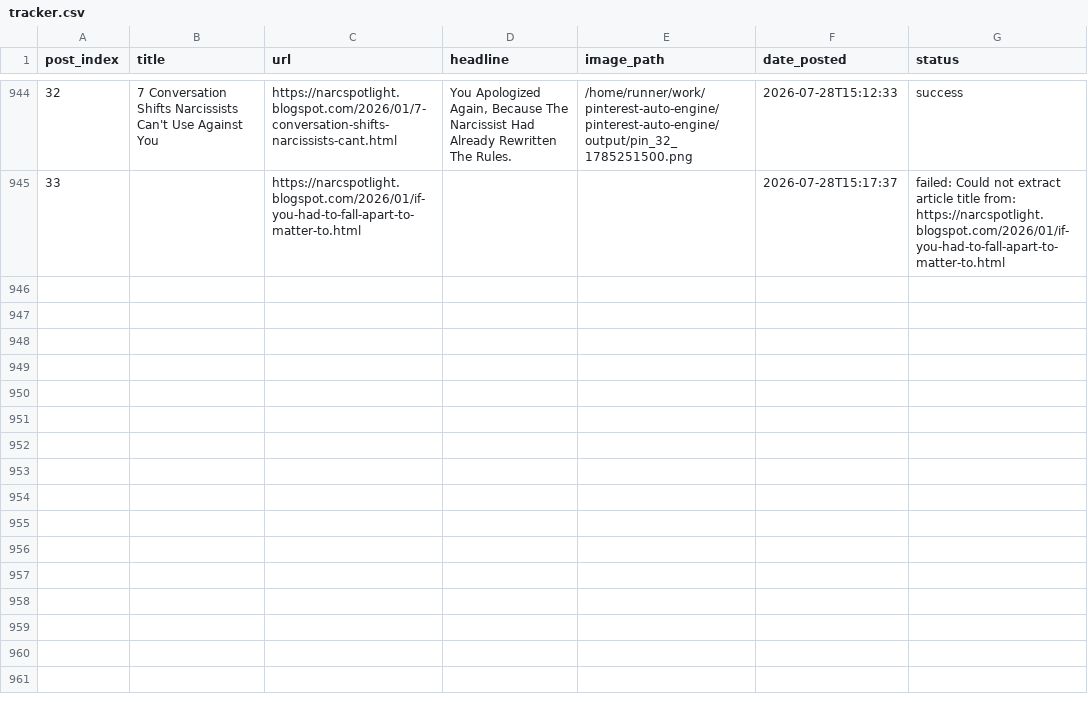
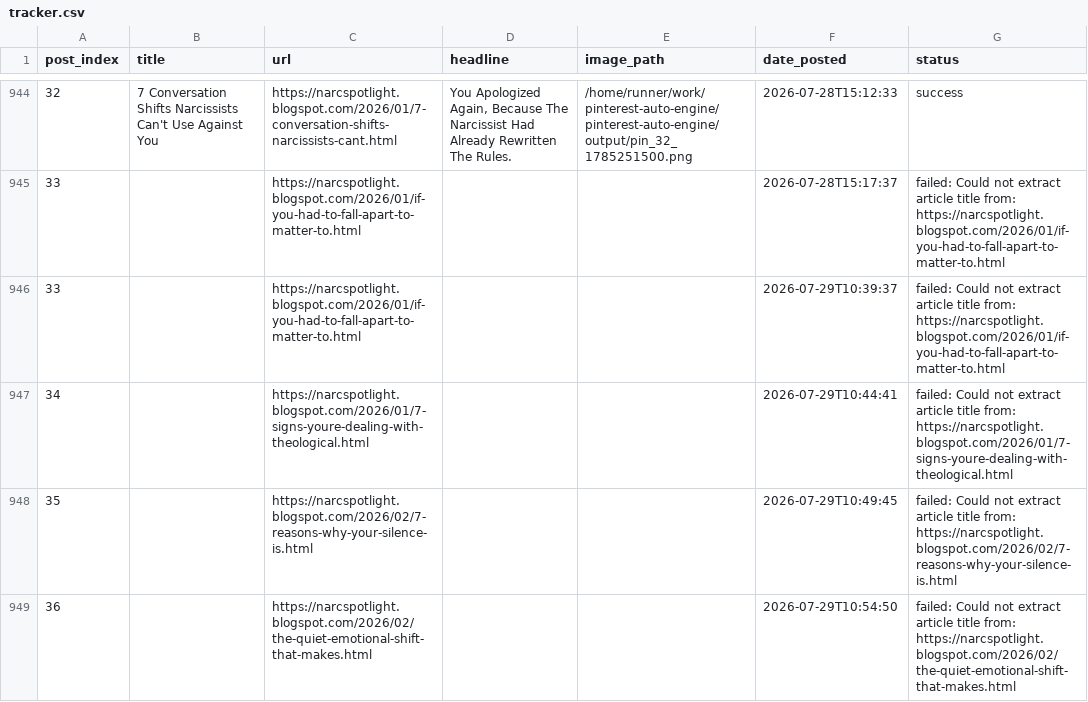
Before and after one commit to Emyres970/pinterest-auto-engine, a CSV file: tracker.csv, drawn as a sheet; only a part is shown, gaps mark what is left out; the diff covers the shown part only; the diff names each change by its address in the sheet, - before the commit and + after, or states it on an @@ line.

Commit message:
chore: update tracker 2026-07-29

```diff
--- a/tracker.csv
+++ b/tracker.csv
+row 946: 33 |  | https://narcspotlight.blogspot.com/2026/01/if-you-had-to-fall-apart-to-matter-to.html |  |  | 2026-07-29T10:39:37 | failed: Could not extract article title from: https://narcspotlight.blogspot.com/2026/01/if-you-had-to-fall-apart-to-matter-to.html
+row 947: 34 |  | https://narcspotlight.blogspot.com/2026/01/7-signs-youre-dealing-with-theological.html |  |  | 2026-07-29T10:44:41 | failed: Could not extract article title from: https://narcspotlight.blogspot.com/2026/01/7-signs-youre-dealing-with-theological.html
+row 948: 35 |  | https://narcspotlight.blogspot.com/2026/02/7-reasons-why-your-silence-is.html |  |  | 2026-07-29T10:49:45 | failed: Could not extract article title from: https://narcspotlight.blogspot.com/2026/02/7-reasons-why-your-silence-is.html
+row 949: 36 |  | https://narcspotlight.blogspot.com/2026/02/the-quiet-emotional-shift-that-makes.html |  |  | 2026-07-29T10:54:50 | failed: Could not extract article title from: https://narcspotlight.blogspot.com/2026/02/the-quiet-emotional-shift-that-makes.html
```
Also changed, not shown: 11 added rows elsewhere in this file.
